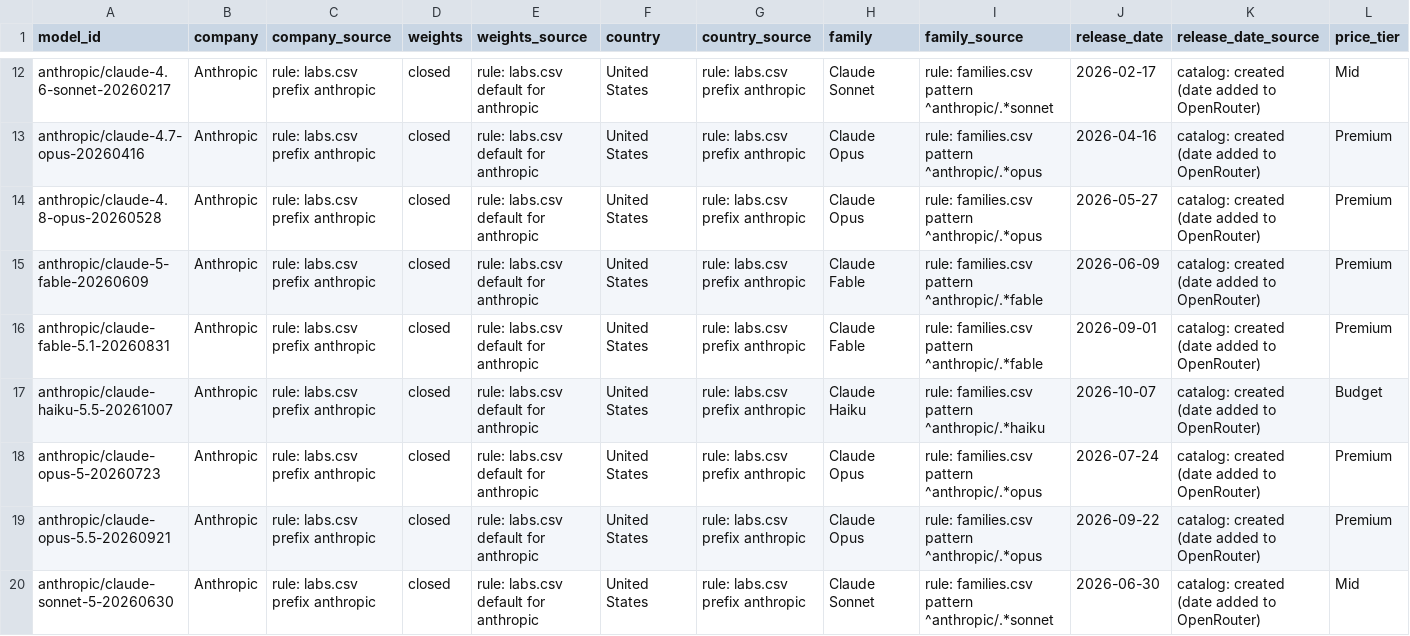
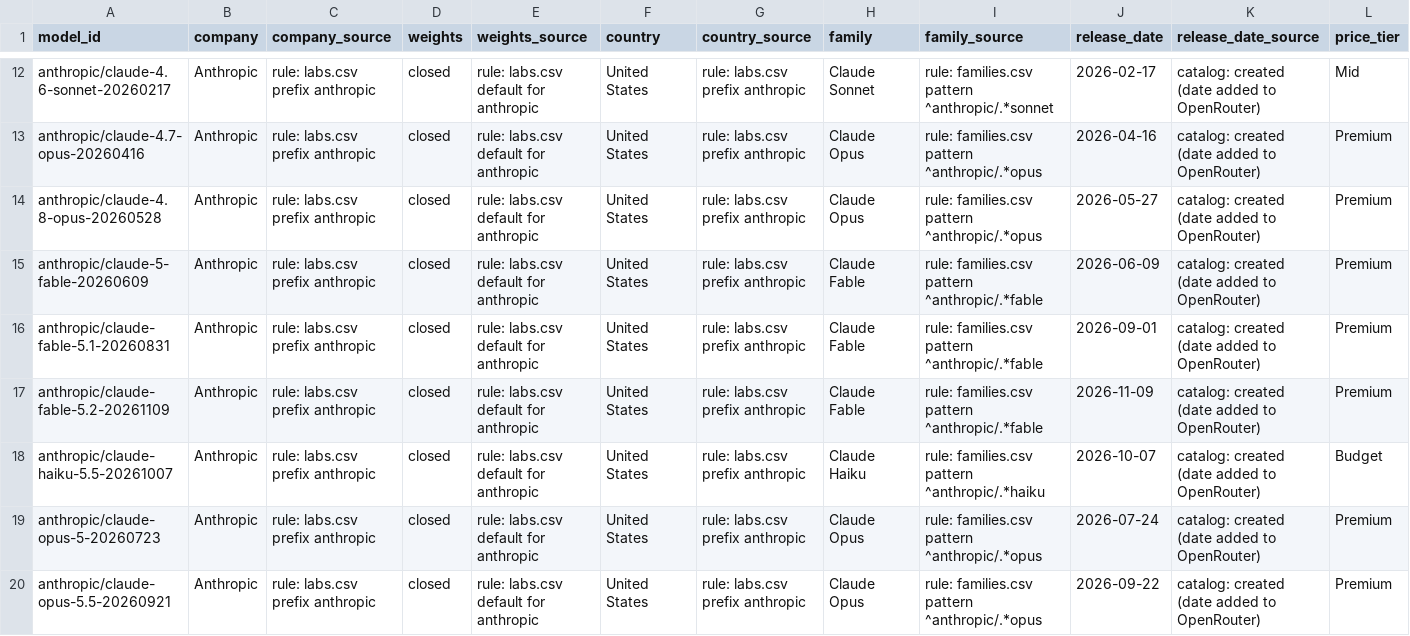
Before and after one commit to danielwipert/openrouter.chart, a CSV file: registry/models.csv, drawn as a sheet; only a part is shown, gaps mark what is left out; the shorter side is filled out with more unchanged rows; rows hold the shown columns only; the diff covers the shown part only; the diff names each change by its address in the sheet, - before the commit and + after, or states it on an @@ line.

```diff
--- a/registry/models.csv
+++ b/registry/models.csv
+row 17: anthropic/claude-fable-5.2-20261109 | Anthropic | rule: labs.csv prefix anthropic | closed | rule: labs.csv default for anthropic | United States | rule: labs.csv prefix anthropic | Claude Fable | rule: families.csv pattern ^anthropic/.*fable | 2026-11-09 | catalog: created (date added to OpenRouter) | Premium
```
Also changed, not shown: 6 added rows elsewhere in this file, 39 other files.
